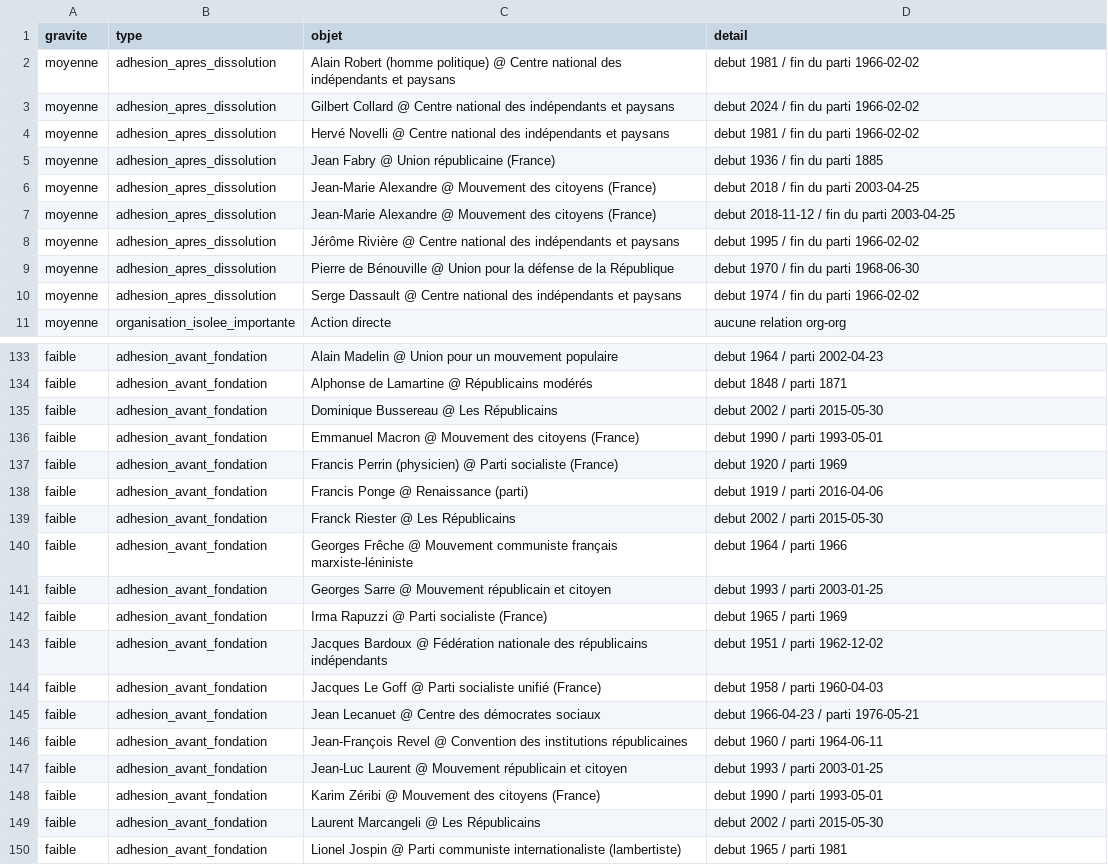
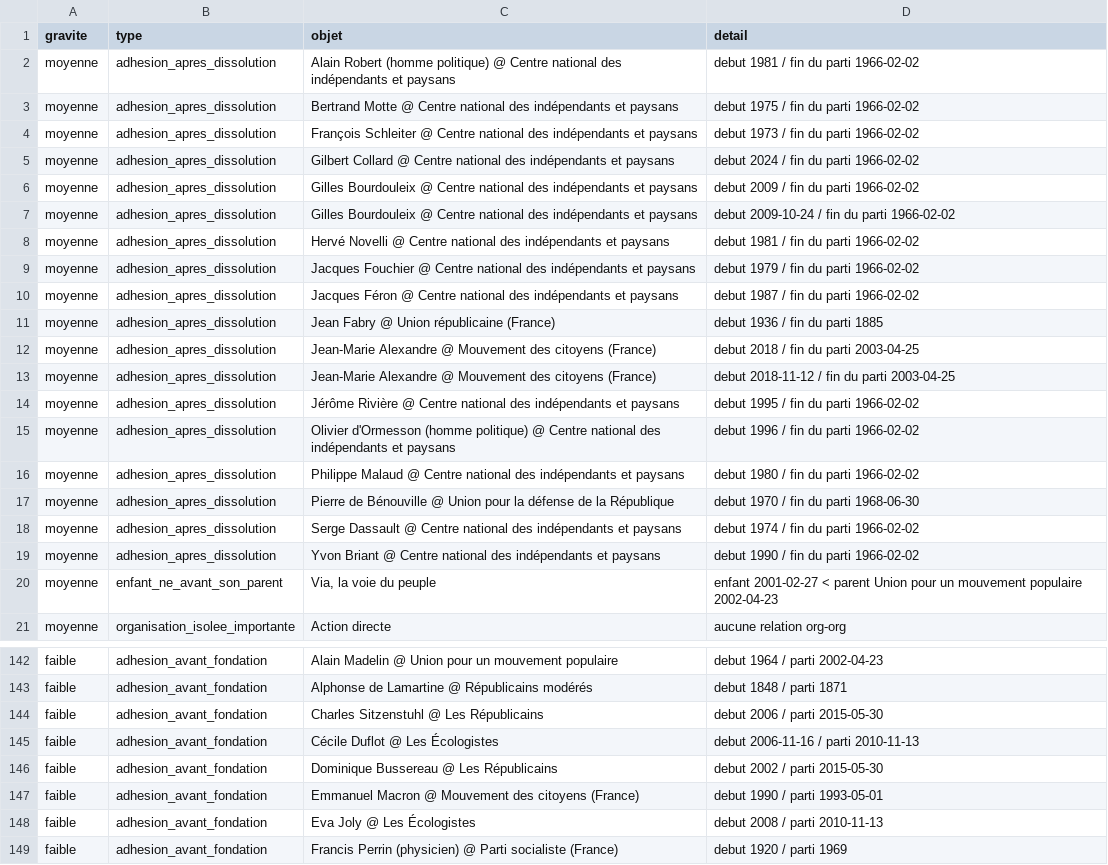
Before and after one commit to floSa/Genealogie-Partis-France, a CSV file: data/review/anomalies.csv, drawn as a sheet; only a part is shown, gaps mark what is left out; the shorter side is filled out with more unchanged rows; the diff covers the shown part only.

```diff
--- a/data/review/anomalies.csv
+++ b/data/review/anomalies.csv
@@ -2,4 +2,10 @@
 moyenne,adhesion_apres_dissolution,Alain Robert (homme politique) @ Centre national des indépendants et paysans,debut 1981 / fin du parti 1966-02-02
+moyenne,adhesion_apres_dissolution,Bertrand Motte @ Centre national des indépendants et paysans,debut 1975 / fin du parti 1966-02-02
+moyenne,adhesion_apres_dissolution,François Schleiter @ Centre national des indépendants et paysans,debut 1973 / fin du parti 1966-02-02
 moyenne,adhesion_apres_dissolution,Gilbert Collard @ Centre national des indépendants et paysans,debut 2024 / fin du parti 1966-02-02
+moyenne,adhesion_apres_dissolution,Gilles Bourdouleix @ Centre national des indépendants et paysans,debut 2009 / fin du parti 1966-02-02
+moyenne,adhesion_apres_dissolution,Gilles Bourdouleix @ Centre national des indépendants et paysans,debut 2009-10-24 / fin du parti 1966-02-02
 moyenne,adhesion_apres_dissolution,Hervé Novelli @ Centre national des indépendants et paysans,debut 1981 / fin du parti 1966-02-02
+moyenne,adhesion_apres_dissolution,Jacques Fouchier @ Centre national des indépendants et paysans,debut 1979 / fin du parti 1966-02-02
+moyenne,adhesion_apres_dissolution,Jacques Féron @ Centre national des indépendants et paysans,debut 1987 / fin du parti 1966-02-02
 moyenne,adhesion_apres_dissolution,Jean Fabry @ Union républicaine (France),debut 1936 / fin du parti 1885
@@ -8,4 +14,8 @@ moyenne,adhesion_apres_dissolution,Jean-Marie Alexandre @ Mouvement des citoyens
 moyenne,adhesion_apres_dissolution,Jérôme Rivière @ Centre national des indépendants et paysans,debut 1995 / fin du parti 1966-02-02
+moyenne,adhesion_apres_dissolution,Olivier d'Ormesson (homme politique) @ Centre national des indépendants et paysans,debut 1996 / fin du parti 1966-02-02
+moyenne,adhesion_apres_dissolution,Philippe Malaud @ Centre national des indépendants et paysans,debut 1980 / fin du parti 1966-02-02
 moyenne,adhesion_apres_dissolution,Pierre de Bénouville @ Union pour la défense de la République,debut 1970 / fin du parti 1968-06-30
 moyenne,adhesion_apres_dissolution,Serge Dassault @ Centre national des indépendants et paysans,debut 1974 / fin du parti 1966-02-02
+moyenne,adhesion_apres_dissolution,Yvon Briant @ Centre national des indépendants et paysans,debut 1990 / fin du parti 1966-02-02
+moyenne,enfant_ne_avant_son_parent,"Via, la voie du peuple",enfant 2001-02-27 < parent Union pour un mouvement populaire 2002-04-23
 moyenne,organisation_isolee_importante,Action directe,aucune relation org-org
@@ -134,4 +143,7 @@ faible,adhesion_avant_fondation,Alain Madelin @ Union pour un mouvement populair
 faible,adhesion_avant_fondation,Alphonse de Lamartine @ Républicains modérés,debut 1848 / parti 1871
+faible,adhesion_avant_fondation,Charles Sitzenstuhl @ Les Républicains,debut 2006 / parti 2015-05-30
+faible,adhesion_avant_fondation,Cécile Duflot @ Les Écologistes,debut 2006-11-16 / parti 2010-11-13
 faible,adhesion_avant_fondation,Dominique Bussereau @ Les Républicains,debut 2002 / parti 2015-05-30
 faible,adhesion_avant_fondation,Emmanuel Macron @ Mouvement des citoyens (France),debut 1990 / parti 1993-05-01
+faible,adhesion_avant_fondation,Eva Joly @ Les Écologistes,debut 2008 / parti 2010-11-13
 faible,adhesion_avant_fondation,Francis Perrin (physicien) @ Parti socialiste (France),debut 1920 / parti 1969
```
Also changed, not shown: 11 added rows and 1 removed row elsewhere in this file, data/graph/organisations.csv, data/review/dropped_scope.csv, 14 other files.
